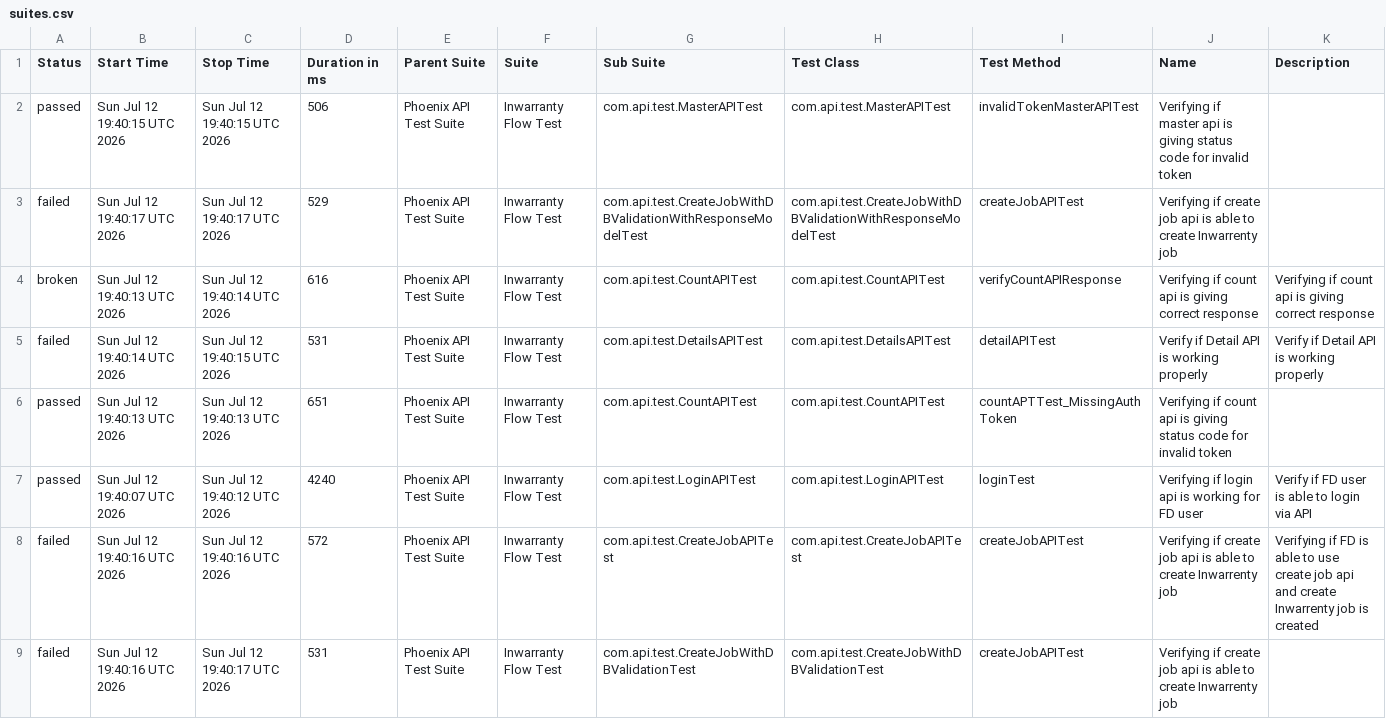
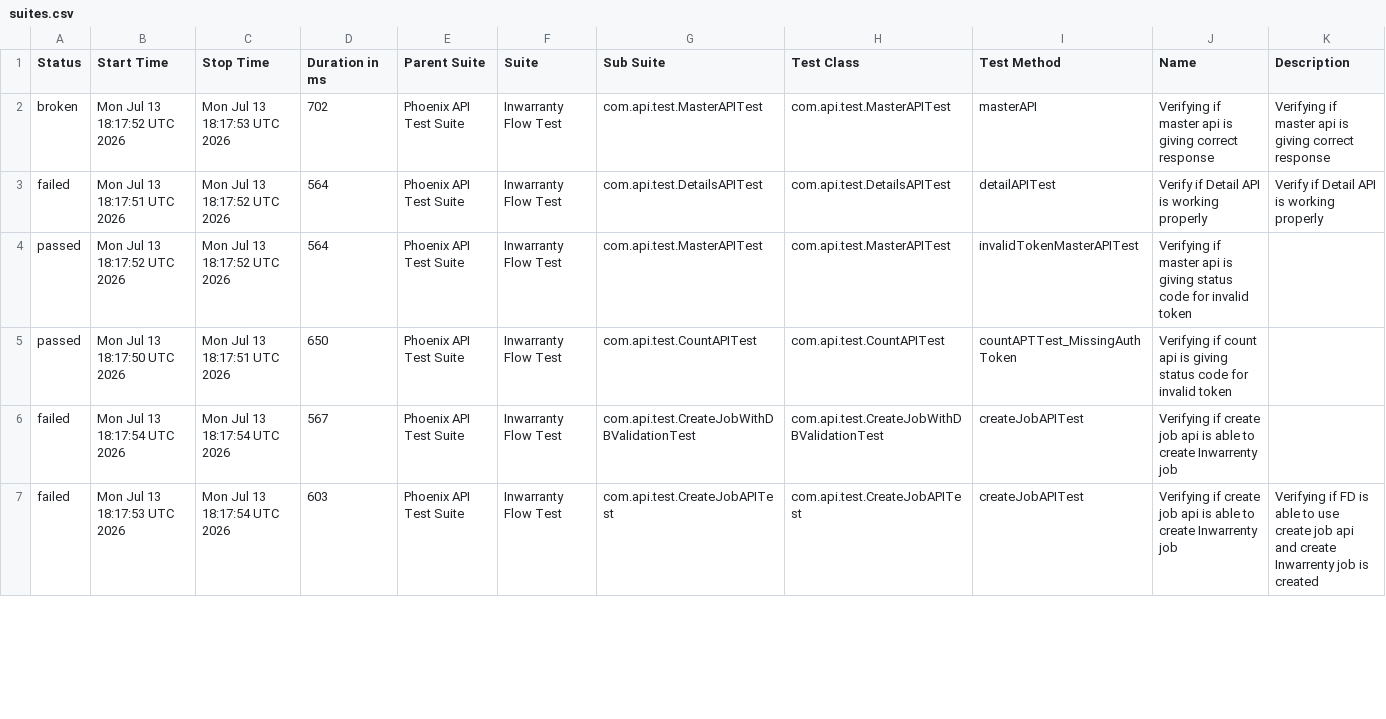
Before and after one commit to manasi7830/PhoneixTestAutomationFramework, a CSV file: data/suites.csv, drawn as a sheet; only a part is shown; the diff covers the shown part only.

```diff
--- a/data/suites.csv
+++ b/data/suites.csv
@@ -1,9 +1,7 @@
 "Status","Start Time","Stop Time","Duration in ms","Parent Suite","Suite","Sub Suite","Test Class","Test Method","Name","Description"
-"passed","Sun Jul 12 19:40:15 UTC 2026","Sun Jul 12 19:40:15 UTC 2026","506","Phoenix API Test Suite","Inwarranty Flow Test","com.api.test.MasterAPITest","com.api.test.MasterAPITest","invalidTokenMasterAPITest","Verifying if master api is giving status code for invalid token ",""
-"failed","Sun Jul 12 19:40:17 UTC 2026","Sun Jul 12 19:40:17 UTC 2026","529","Phoenix API Test Suite","Inwarranty Flow Test","com.api.test.CreateJobWithDBValidationWithResponseModelTest","com.api.test.CreateJobWithDBValidationWithResponseModelTest","createJobAPITest","Verifying if create job api is able to create Inwarrenty job",""
-"broken","Sun Jul 12 19:40:13 UTC 2026","Sun Jul 12 19:40:14 UTC 2026","616","Phoenix API Test Suite","Inwarranty Flow Test","com.api.test.CountAPITest","com.api.test.CountAPITest","verifyCountAPIResponse","Verifying if count api is giving correct response","Verifying if count api is giving correct response"
-"failed","Sun Jul 12 19:40:14 UTC 2026","Sun Jul 12 19:40:15 UTC 2026","531","Phoenix API Test Suite","Inwarranty Flow Test","com.api.test.DetailsAPITest","com.api.test.DetailsAPITest","detailAPITest","Verify if Detail API is working properly","Verify if Detail API is working properly"
-"passed","Sun Jul 12 19:40:13 UTC 2026","Sun Jul 12 19:40:13 UTC 2026","651","Phoenix API Test Suite","Inwarranty Flow Test","com.api.test.CountAPITest","com.api.test.CountAPITest","countAPTTest_MissingAuthToken","Verifying if count api is giving status code for invalid token ",""
-"passed","Sun Jul 12 19:40:07 UTC 2026","Sun Jul 12 19:40:12 UTC 2026","4240","Phoenix API Test Suite","Inwarranty Flow Test","com.api.test.LoginAPITest","com.api.test.LoginAPITest","loginTest","Verifying if login api is working for FD user","Verify if FD user is able to login via API"
-"failed","Sun Jul 12 19:40:16 UTC 2026","Sun Jul 12 19:40:16 UTC 2026","572","Phoenix API Test Suite","Inwarranty Flow Test","com.api.test.CreateJobAPITest","com.api.test.CreateJobAPITest","createJobAPITest","Verifying if create job api is able to create Inwarrenty job","Verifying if  FD is able to use create job api and create Inwarrenty job is created"
-"failed","Sun Jul 12 19:40:16 UTC 2026","Sun Jul 12 19:40:17 UTC 2026","531","Phoenix API Test Suite","Inwarranty Flow Test","com.api.test.CreateJobWithDBValidationTest","com.api.test.CreateJobWithDBValidationTest","createJobAPITest","Verifying if create job api is able to create Inwarrenty job",""
+"broken","Mon Jul 13 18:17:52 UTC 2026","Mon Jul 13 18:17:53 UTC 2026","702","Phoenix API Test Suite","Inwarranty Flow Test","com.api.test.MasterAPITest","com.api.test.MasterAPITest","masterAPI","Verifying if master api is giving correct response","Verifying if master api is giving correct response"
+"failed","Mon Jul 13 18:17:51 UTC 2026","Mon Jul 13 18:17:52 UTC 2026","564","Phoenix API Test Suite","Inwarranty Flow Test","com.api.test.DetailsAPITest","com.api.test.DetailsAPITest","detailAPITest","Verify if Detail API is working properly","Verify if Detail API is working properly"
+"passed","Mon Jul 13 18:17:52 UTC 2026","Mon Jul 13 18:17:52 UTC 2026","564","Phoenix API Test Suite","Inwarranty Flow Test","com.api.test.MasterAPITest","com.api.test.MasterAPITest","invalidTokenMasterAPITest","Verifying if master api is giving status code for invalid token ",""
+"passed","Mon Jul 13 18:17:50 UTC 2026","Mon Jul 13 18:17:51 UTC 2026","650","Phoenix API Test Suite","Inwarranty Flow Test","com.api.test.CountAPITest","com.api.test.CountAPITest","countAPTTest_MissingAuthToken","Verifying if count api is giving status code for invalid token ",""
+"failed","Mon Jul 13 18:17:54 UTC 2026","Mon Jul 13 18:17:54 UTC 2026","567","Phoenix API Test Suite","Inwarranty Flow Test","com.api.test.CreateJobWithDBValidationTest","com.api.test.CreateJobWithDBValidationTest","createJobAPITest","Verifying if create job api is able to create Inwarrenty job",""
+"failed","Mon Jul 13 18:17:53 UTC 2026","Mon Jul 13 18:17:54 UTC 2026","603","Phoenix API Test Suite","Inwarranty Flow Test","com.api.test.CreateJobAPITest","com.api.test.CreateJobAPITest","createJobAPITest","Verifying if create job api is able to create Inwarrenty job","Verifying if  FD is able to use create job api and create Inwarrenty job is created"
```
Also changed, not shown: 2 added rows and 11 edited cells elsewhere in this file, data/behaviors.csv, 58 other files.
